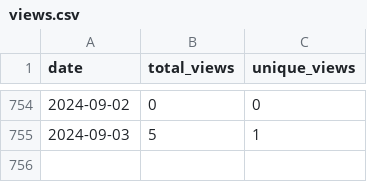
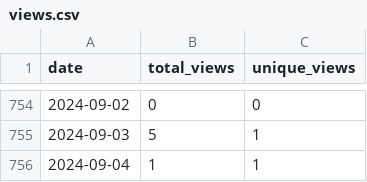
Before and after one commit to wumphlett/COMP-2210, a CSV file: .traffic/views.csv, drawn as a sheet; only a part is shown, gaps mark what is left out.

```diff
--- a/.traffic/views.csv
+++ b/.traffic/views.csv
@@ -755 +755,2 @@ date,total_views,unique_views
 2024-09-03,5,1
+2024-09-04,1,1
```
Also changed, not shown: .traffic/clones.csv, 3 other files.
